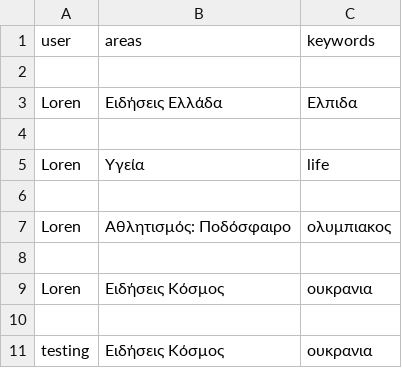
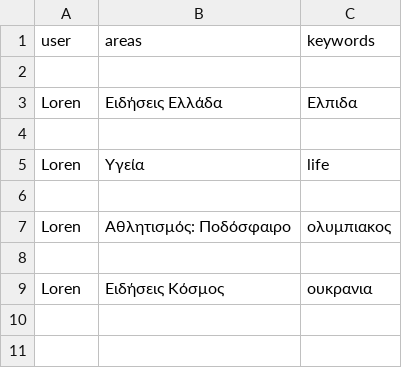
Before and after one commit to LorenKociko/Greek-News-Feed, a CSV file: users.csv, drawn as a sheet.

Commit message:
push to github

```diff
--- a/users.csv
+++ b/users.csv
@@ -9,3 +9 @@ Loren;Αθλητισμός: Ποδόσφαιρο;ολυμπιακος
 Loren;Ειδήσεις Κόσμος;ουκρανια
-
-testing;Ειδήσεις Κόσμος;ουκρανια
```
